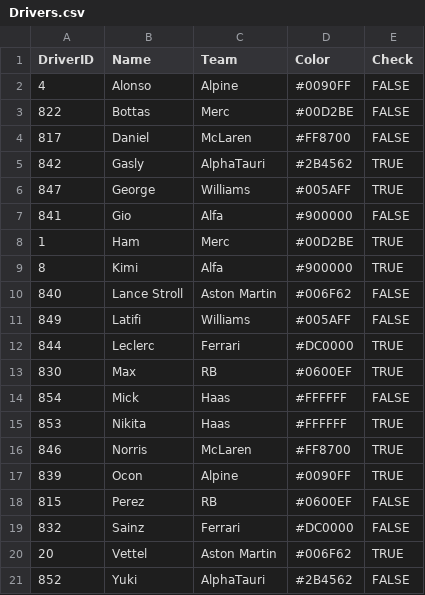
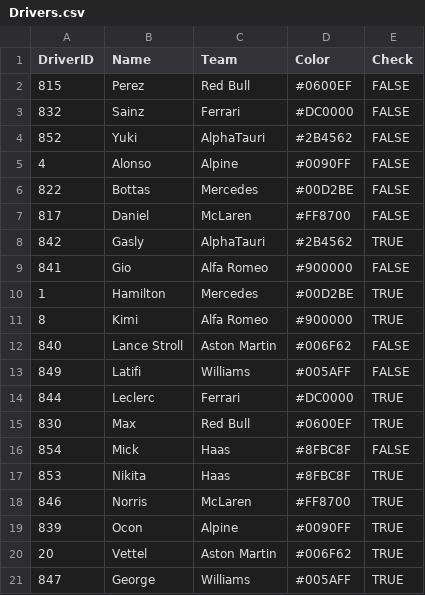
Before and after one commit to leoframba/leoframba.github.io, a CSV file: Final/AbuDhabiGP/Drivers.csv, drawn as a sheet; removed rows and columns are numbered as before the commit, all else as after; the diff names each change by its address in the sheet, - before the commit and + after, or states it on an @@ line.

```diff
--- a/Final/AbuDhabiGP/Drivers.csv
+++ b/Final/AbuDhabiGP/Drivers.csv
+row 2: 815 | Perez | Red Bull | #0600EF | FALSE
@@ row 19 moved to row 3: 832 @@
@@ row 21 moved to row 4: 852 @@
-C6 (Team): Merc
+C6 (Team): Mercedes
-C9 (Team): Alfa
+C9 (Team): Alfa Romeo
-B10 (Name): Ham
+B10 (Name): Hamilton
-C10 (Team): Merc
+C10 (Team): Mercedes
-C11 (Team): Alfa
+C11 (Team): Alfa Romeo
-C15 (Team): RB
+C15 (Team): Red Bull
-D16:D17 (Color): #FFFFFF
+D16:D17 (Color): #8FBC8F
-row 18: 815 | Perez | RB | #0600EF | FALSE
@@ row 6 moved to row 21: 847 @@
```
Also changed, not shown: 1 other file.
